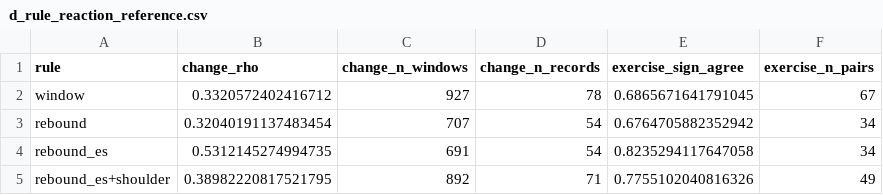
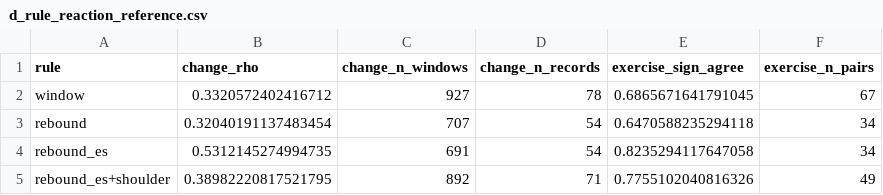
Before and after one commit to standard-model-lagrangian/reproAuricle, a CSV file: outputs/drules/d_rule_reaction_reference.csv, drawn as a sheet.

```diff
--- a/outputs/drules/d_rule_reaction_reference.csv
+++ b/outputs/drules/d_rule_reaction_reference.csv
@@ -2,3 +2,3 @@ rule,change_rho,change_n_windows,change_n_records,exercise_sign_agree,exercise_n
 window,0.3320572402416712,927,78,0.6865671641791045,67
-rebound,0.32040191137483454,707,54,0.6764705882352942,34
+rebound,0.32040191137483454,707,54,0.6470588235294118,34
 rebound_es,0.5312145274994735,691,54,0.8235294117647058,34
```
Also changed, not shown: outputs/screen/screen_rest_filter_table.csv, outputs/sg_grid/sg_grid_rest_filter_table.csv, 41 other files.
